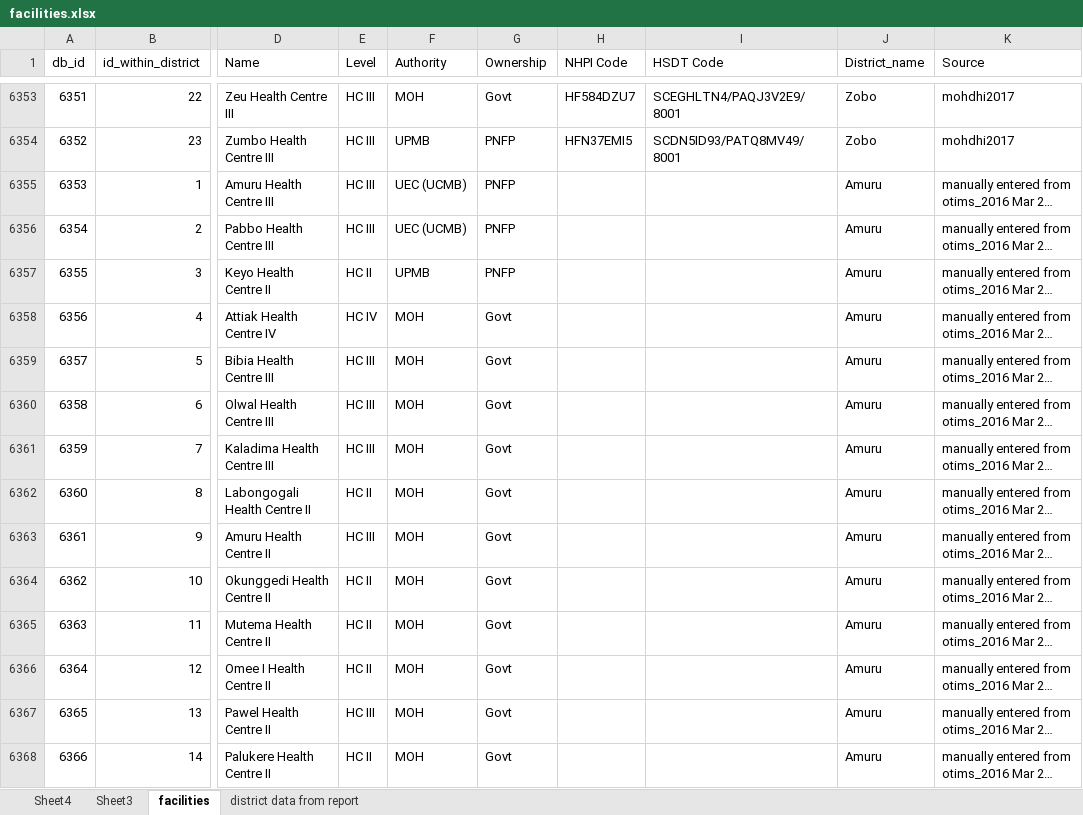
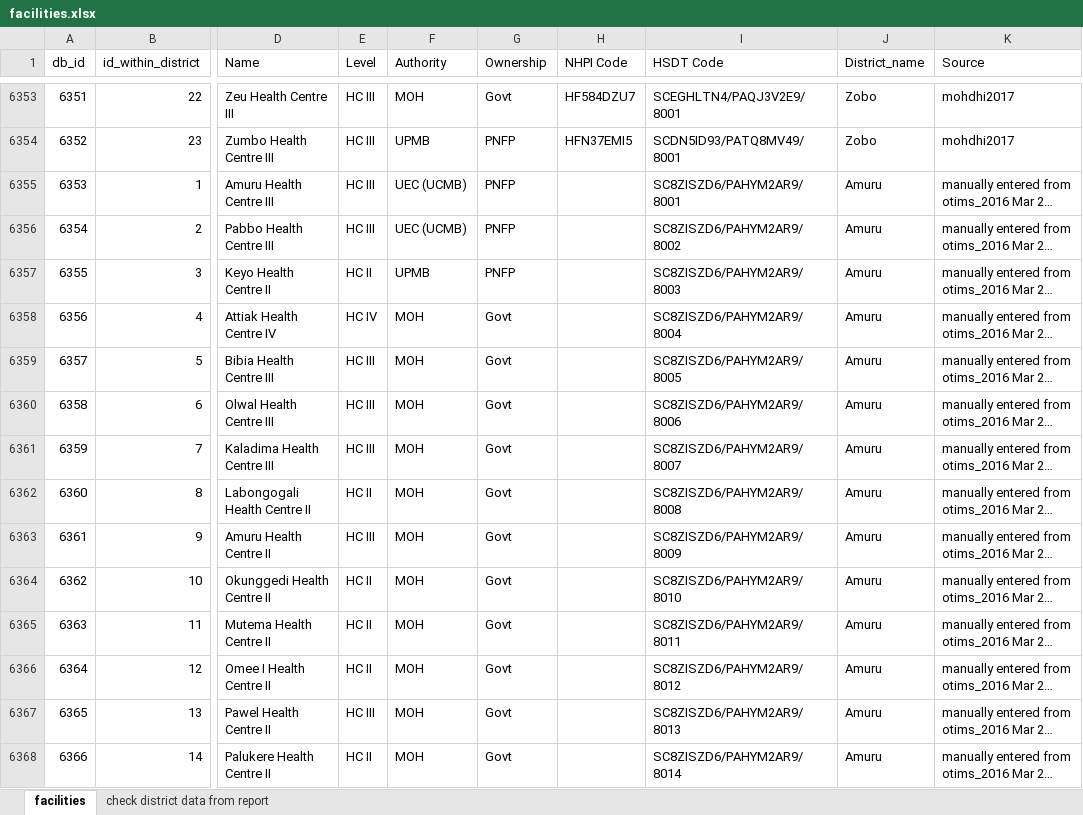
Before and after one commit to alexgoodell/uganda-model, an Excel workbook: data/moh-div-health-info/facilities.xlsx, sheet facilities, drawn as a sheet; only a part is shown, gaps mark what is left out; long unchanged cells end in …; values as stored, in another font and other column widths than the file's, no borders; the diff covers the shown part only; the diff names each change by its address in the sheet, - before the commit and + after, or states it on an @@ line.

Commit message:
fter extraction, data from the master facility list were compared against summary tables from the same document to identify any missing data. Changes were needed in four districts: 1. The Health Facility Master List claimed that there were 32 operating health facilities in the __Amuru__ district, but did not list any. For this district, 26 facilities were identified from the budgeting office data <cite data-cite="otims_2016"><a href="https://github.com/alexgoodell/uganda-model/blob/master/refs/cite-md/otims_2016.md">(otims_2016)</a></cite>. An additional three facilities (for a total of 29) were identified from 2012 health infastructure data: ST. AUGUSTINE Health Center II, Otwee Health Center III, and Pabbo Health Centre III <cite data-cite="hid2012"><a href="https://github.com/alexgoodell/uganda-model/blob/master/refs/cite-md/hid2012.md">(hid2012)</a></cite>. There were assigned a sub-county NHPI of SC8ZISZD6 (Amuru town council, Amoyokoma Parish) 2. There were also no facilities listed for the __Kibaale__ district, though the document listed 16 facilities (7 of which are HCIII, 1 HC IV, 1 hospital) in a summary table (Table 8). This is a new district, created in July 2016, when the previous Kibaale District was split into Kagadi, Kakumiro and Kibaale. Eight facilities were identified in the budgeting data <cite data-cite="otims_2016"><a href="https://github.com/alexgoodell/uganda-model/blob/master/refs/cite-md/otims_2016.md">(otims_2016)</a></cite>, and two additional were identified with the infastructure data <cite data-cite="hid2012"><a href="https://github.com/alexgoodell/uganda-model/blob/master/refs/cite-md/hid2012.md">(hid2012)</a></cite>. This process thus identified a total of 5 HC III's, 1 HC IV, and 1 hospital. There were assigned a sub-country of SCLMS8IG1 (Kibaale town council, Ruguuza Parish). 3. The __Mityana__ district was missing its 24th facility, reporting 65 of 66 facilities. According to table 5, this district has a hospital. After reviewing the budgeting data, Mityana Hospital was identified and added to our database. It was assigned a random sub-county within Mityana: SC96Q5BX1 (Bulera Subcounty, Kakonde Parish) 4. Three facilites in the __Mukono__ district (68: Royal Family Clinic Clinic, 88:	Trinity Clinic Clinic, 91: Vine Medical centre Clinic) did not have a sub-county NHPI. These facilities were assigned a sub-county NHPI of SCTMPU7S6 (for the Mukono Municipality, Nantaburirwa Parish).

```diff
--- a/data/moh-div-health-info/facilities.xlsx (sheet facilities)
+++ b/data/moh-div-health-info/facilities.xlsx (sheet facilities)
-sheet tab: district data from report
+sheet tab: check district data from report
-sheet tab: Sheet4
-sheet tab: Sheet3
-I6355 (HSDT Code): (empty)
+I6355 (HSDT Code): SC8ZISZD6/PAHYM2AR9/8001
-I6356 (HSDT Code): (empty)
+I6356 (HSDT Code): SC8ZISZD6/PAHYM2AR9/8002
-I6357 (HSDT Code): (empty)
+I6357 (HSDT Code): SC8ZISZD6/PAHYM2AR9/8003
-I6358 (HSDT Code): (empty)
+I6358 (HSDT Code): SC8ZISZD6/PAHYM2AR9/8004
-I6359 (HSDT Code): (empty)
+I6359 (HSDT Code): SC8ZISZD6/PAHYM2AR9/8005
-I6360 (HSDT Code): (empty)
+I6360 (HSDT Code): SC8ZISZD6/PAHYM2AR9/8006
-I6361 (HSDT Code): (empty)
+I6361 (HSDT Code): SC8ZISZD6/PAHYM2AR9/8007
-I6362 (HSDT Code): (empty)
+I6362 (HSDT Code): SC8ZISZD6/PAHYM2AR9/8008
-I6363 (HSDT Code): (empty)
+I6363 (HSDT Code): SC8ZISZD6/PAHYM2AR9/8009
-I6364 (HSDT Code): (empty)
+I6364 (HSDT Code): SC8ZISZD6/PAHYM2AR9/8010
-I6365 (HSDT Code): (empty)
+I6365 (HSDT Code): SC8ZISZD6/PAHYM2AR9/8011
-I6366 (HSDT Code): (empty)
+I6366 (HSDT Code): SC8ZISZD6/PAHYM2AR9/8012
-I6367 (HSDT Code): (empty)
+I6367 (HSDT Code): SC8ZISZD6/PAHYM2AR9/8013
-I6368 (HSDT Code): (empty)
+I6368 (HSDT Code): SC8ZISZD6/PAHYM2AR9/8014
```
Also changed, not shown: 12 added rows and 22 edited cells elsewhere in this sheet, sheet check district data from report, formulas that keep their value, hidden cells, 6 other files.
